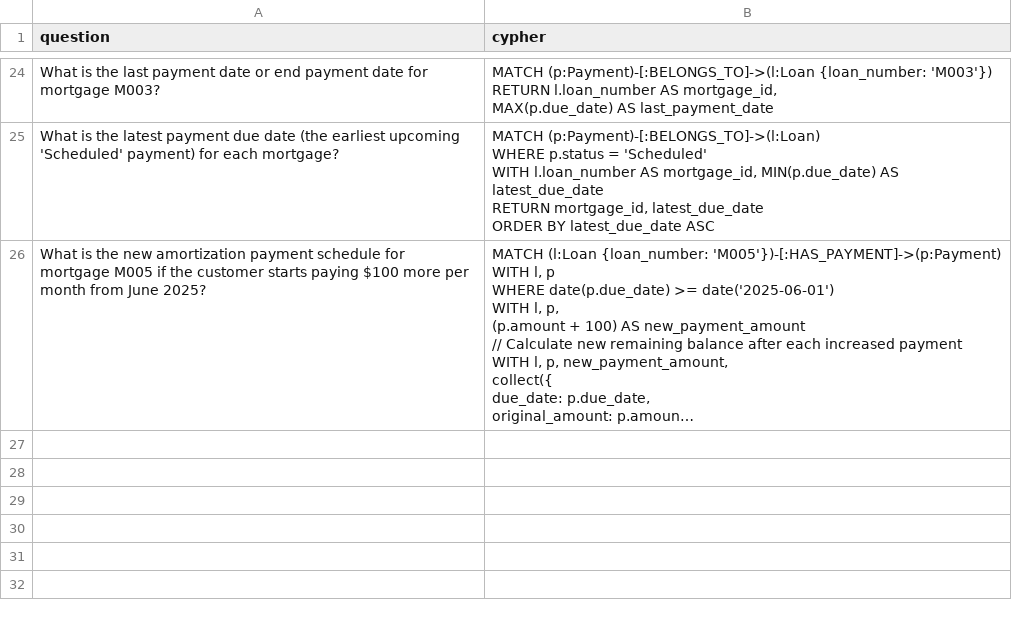
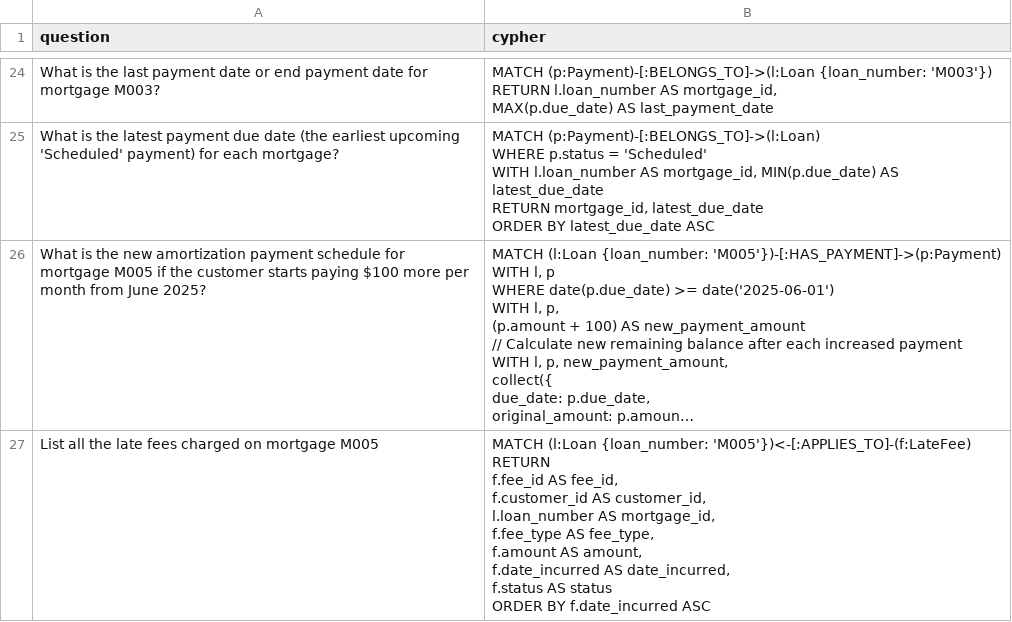
Before and after one commit to tauseef1234/Datasets, a CSV file: example_cypher.csv, drawn as a sheet; only a part is shown, gaps mark what is left out; long unchanged cells end in …; ↵ is a line break in a cell; the diff names each change by its address in the sheet, - before the commit and + after, or states it on an @@ line.

Commit message:
Update example_cypher.csv

```diff
--- a/example_cypher.csv
+++ b/example_cypher.csv
+row 27: List all the late fees charged on mortgage M005 | MATCH (l:Loan {loan_number: 'M005'})<-[:APPLIES_TO]-(f:LateFee) ↵ RETURN ↵ f.fee_id AS fee_id, ↵ f.customer_id AS customer_id, ↵ l.loan_number AS mortgage_id, ↵ f.fee_type AS fee_type, ↵ f.amount AS amount, ↵ f.date_incurred AS date_incurred, ↵ f.status AS status ↵ ORDER BY f.date_incurred ASC
```
